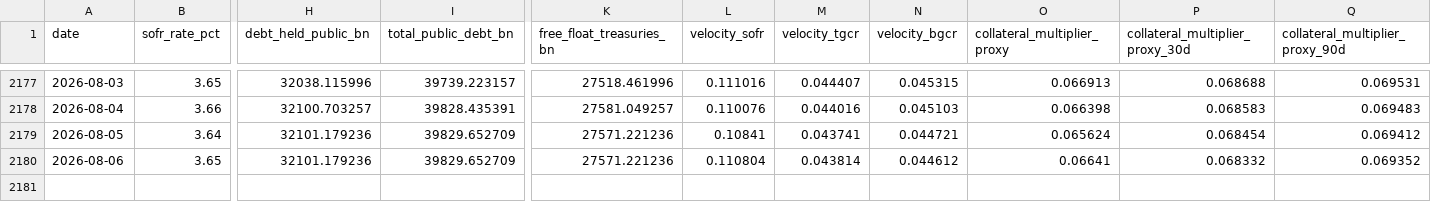
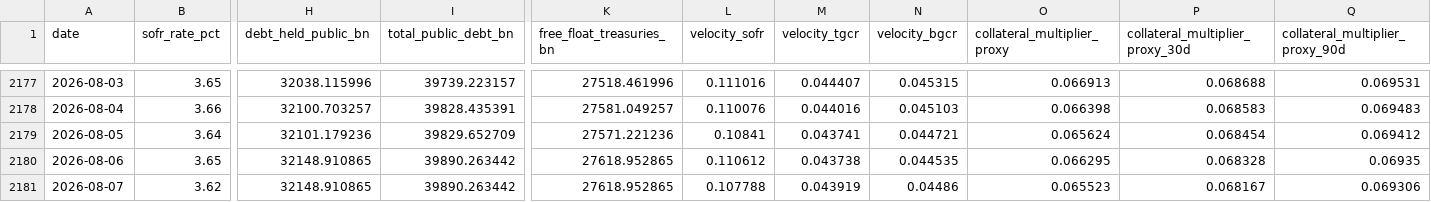
Before and after one commit to AugustineCarB/collateral_multiplier, a CSV file: data/collateral_multiplier_proxy.csv, drawn as a sheet; only a part is shown, gaps mark what is left out; rows hold the shown columns only; the diff names each change by its address in the sheet, - before the commit and + after, or states it on an @@ line.

```diff
--- a/data/collateral_multiplier_proxy.csv
+++ b/data/collateral_multiplier_proxy.csv
-H2180 (debt_held_public_bn): 32101.179236
+H2180 (debt_held_public_bn): 32148.910865
-I2180 (total_public_debt_bn): 39829.652709
+I2180 (total_public_debt_bn): 39890.263442
-K2180 (free_float_treasuries_bn): 27571.221236
+K2180 (free_float_treasuries_bn): 27618.952865
-L2180 (velocity_sofr): 0.110804
+L2180 (velocity_sofr): 0.110612
-M2180 (velocity_tgcr): 0.043814
+M2180 (velocity_tgcr): 0.043738
-N2180 (velocity_bgcr): 0.044612
+N2180 (velocity_bgcr): 0.044535
-O2180 (collateral_multiplier_proxy): 0.06641
+O2180 (collateral_multiplier_proxy): 0.066295
-P2180 (collateral_multiplier_proxy_30d): 0.068332
+P2180 (collateral_multiplier_proxy_30d): 0.068328
-Q2180 (collateral_multiplier_proxy_90d): 0.069352
+Q2180 (collateral_multiplier_proxy_90d): 0.06935
+row 2181: 2026-08-07 | 3.62 | 32148.910865 | 39890.263442 | 27618.952865 | 0.107788 | 0.043919 | 0.04486 | 0.065523 | 0.068167 | 0.069306
```
Also changed, not shown: 1 other file.
